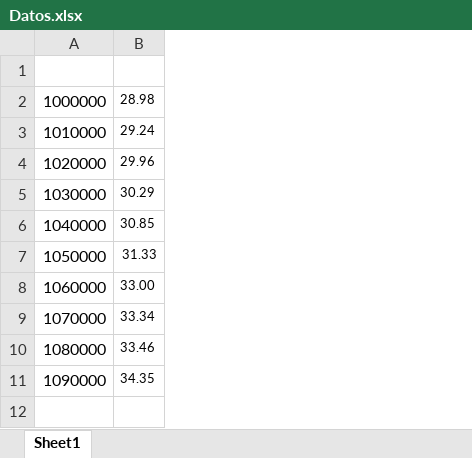
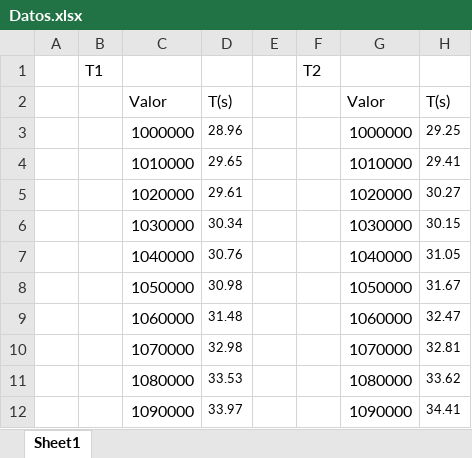
Before and after one commit to cdavidd/ARSW-LAB-08, an Excel workbook: Datos.xlsx, sheet Sheet1, drawn as a sheet; values as stored, in another font and other column widths than the file's, no borders; removed rows and columns are numbered as before the commit, all else as after; the diff names each change by its address in the sheet, - before the commit and + after, or states it on an @@ line.

```diff
--- a/Datos.xlsx (sheet Sheet1)
+++ b/Datos.xlsx (sheet Sheet1)
+column A, empty
+column B, row 1: T1
-column B, rows 2-11: 28.98 | 29.24 | 29.96 | 30.29 | 30.85 | 31.33 | 33.00 | 33.34 | 33.46 | 34.35
+column D, rows 3-12: 28.96 | 29.65 | 29.61 | 30.34 | 30.76 | 30.98 | 31.48 | 32.98 | 33.53 | 33.97
+column E, empty
+column F, row 1: T2
+column G, rows 3-12: 1000000 | 1010000 | 1020000 | 1030000 | 1040000 | 1050000 | 1060000 | 1070000 | 1080000 | 1090000
+column H, rows 3-12: 29.25 | 29.41 | 30.27 | 30.15 | 31.05 | 31.67 | 32.47 | 32.81 | 33.62 | 34.41
-row 1: (empty)
+row 1:  | T1 |  |  |  | T2
+row 2:  |  | Valor | T(s) |  |  | Valor | T(s)
```
Also changed, not shown: 27 other files.
